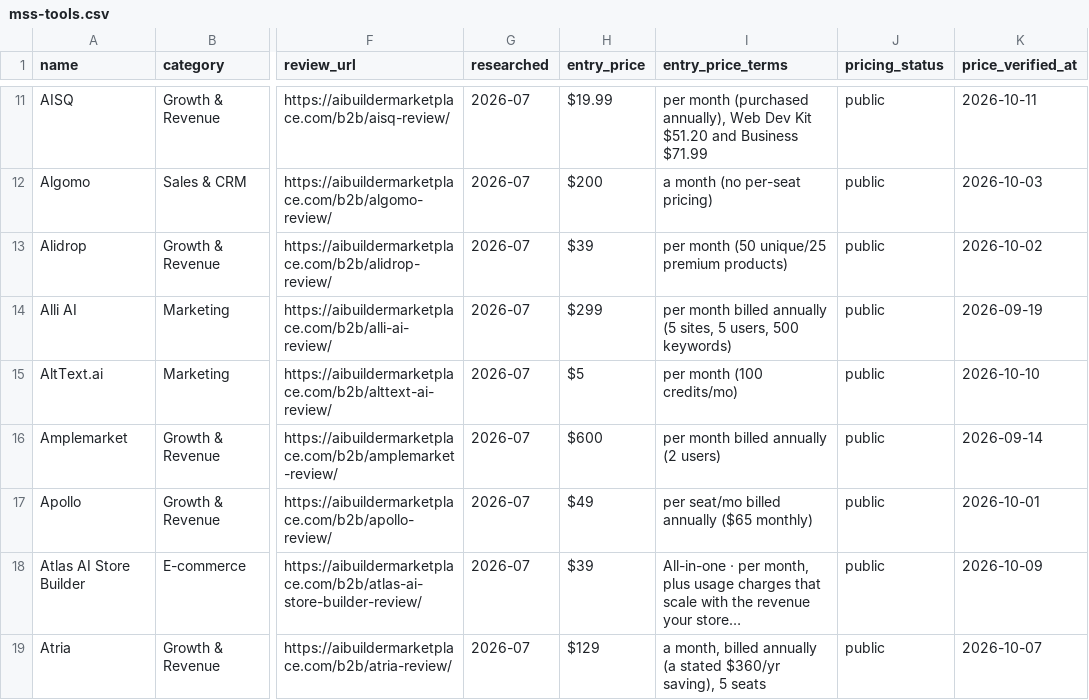
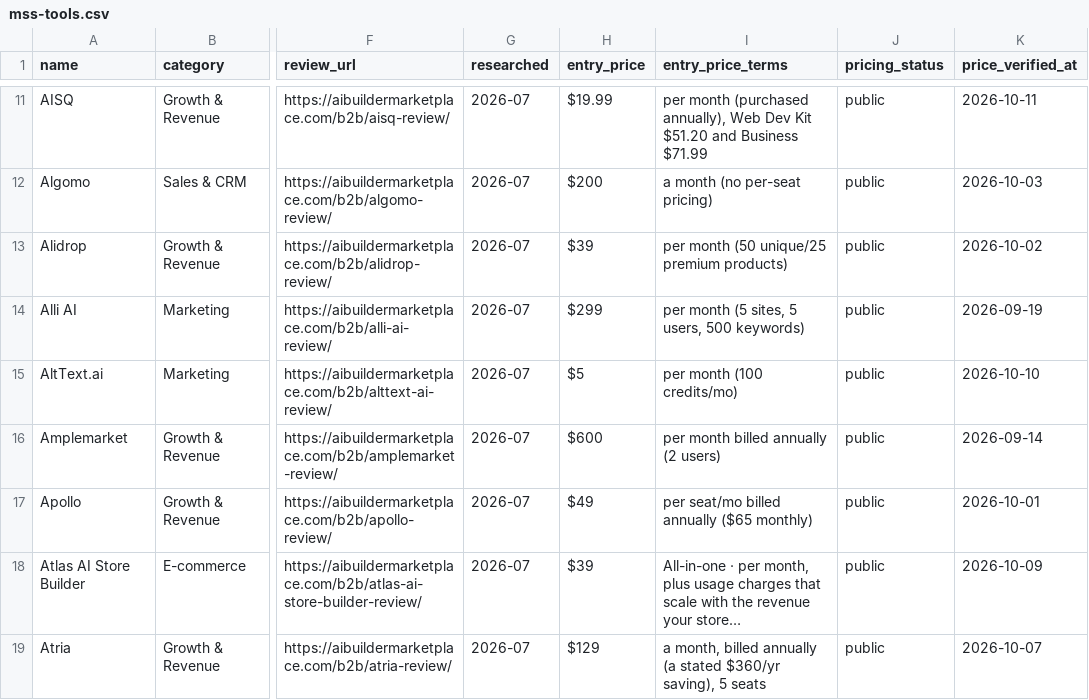
Before and after one commit to NewBegin-gif/marketingandsalessoftware, a CSV file: data/mss-tools.csv, drawn as a sheet; only a part is shown, gaps mark what is left out; the diff names each change by its address in the sheet, - before the commit and + after, or states it on an @@ line.

```diff
--- a/data/mss-tools.csv
+++ b/data/mss-tools.csv
-I14 (entry_price_terms): per month billed annually (5 sites,…
+I14 (entry_price_terms): per month (5 sites,…
```
Also changed, not shown: 3 other files.
